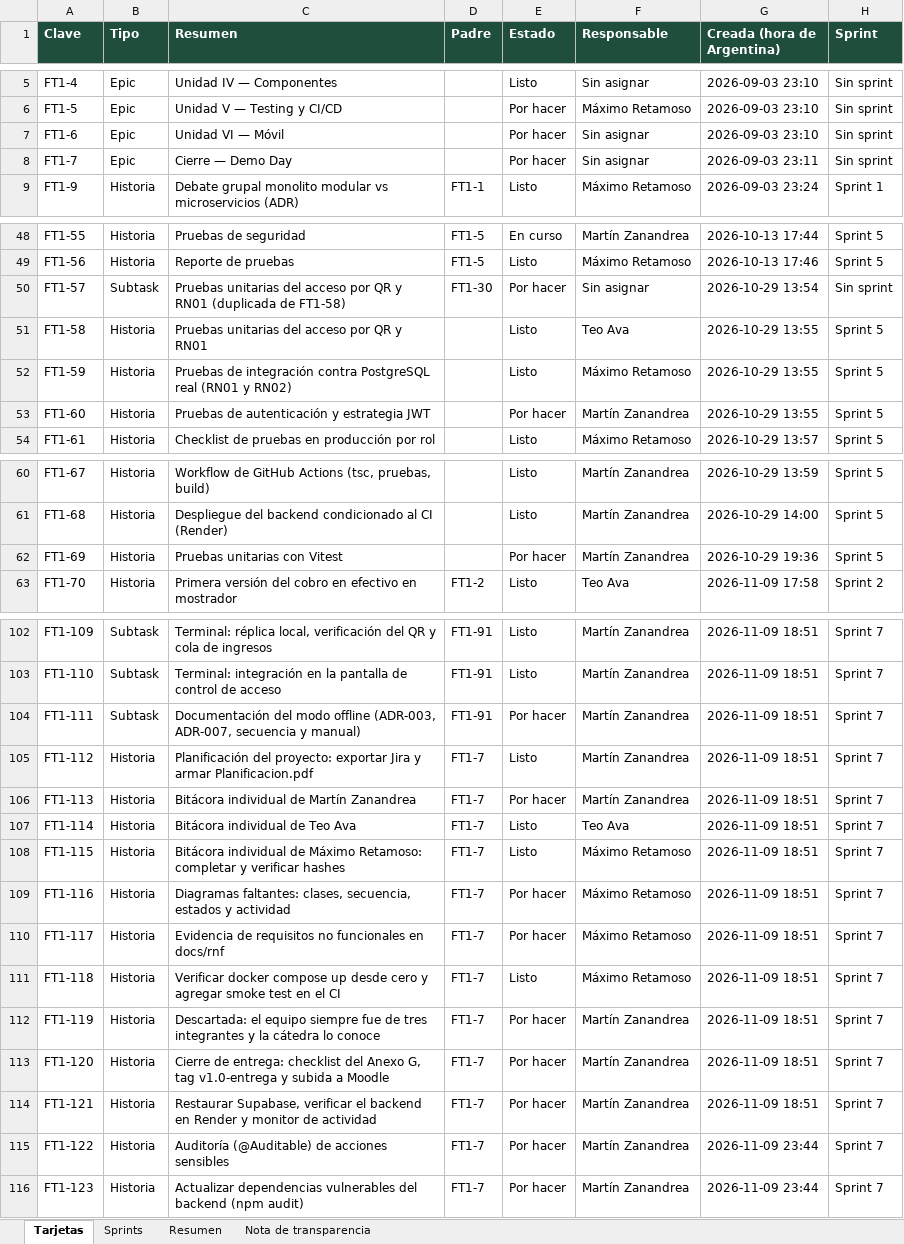
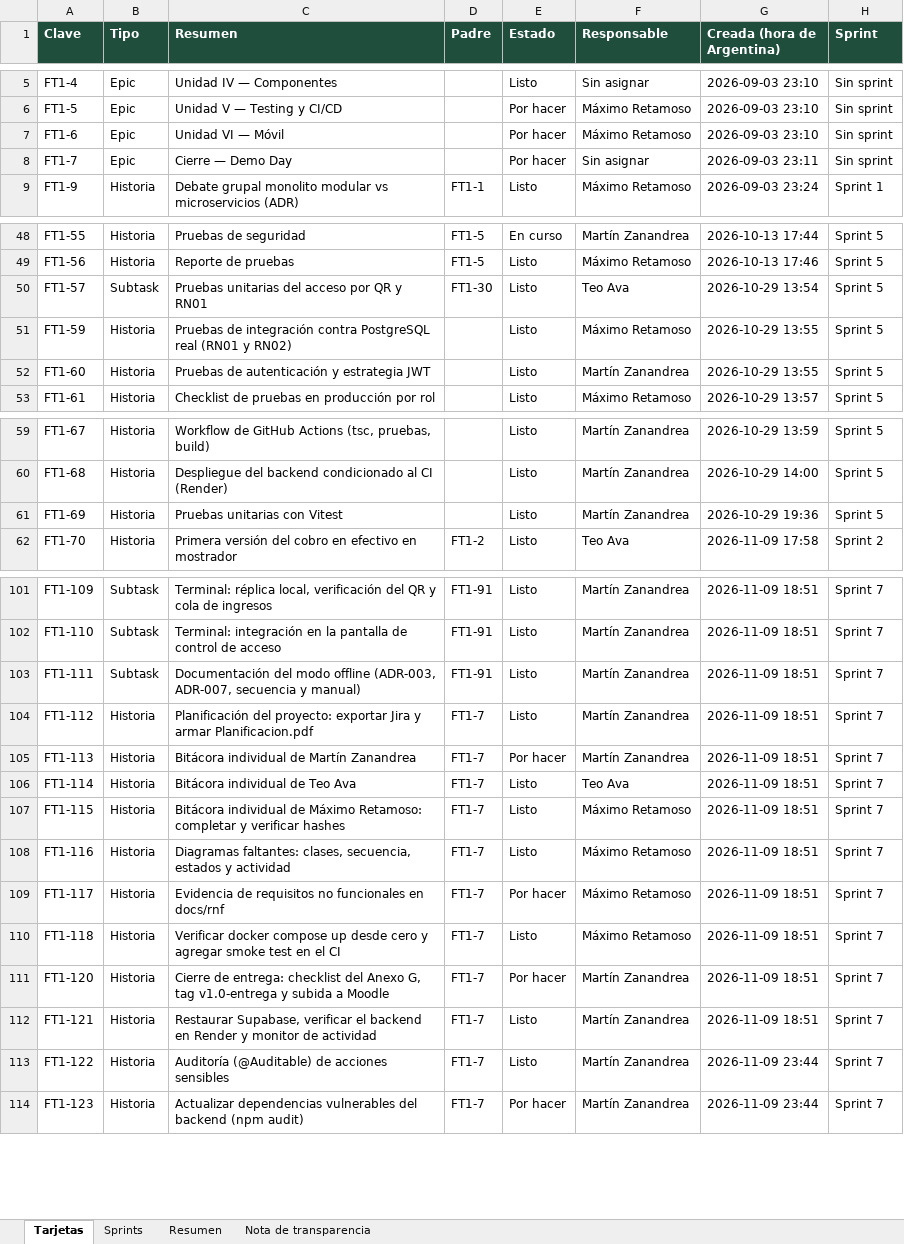
Before and after one commit to Martinzanandrea/FitZoneSports, an Excel workbook: docs/entregables/PROGV-2026-TIF-Equipo08-Registro.xlsx, sheet Tarjetas, drawn as a sheet; only a part is shown, gaps mark what is left out; values as stored, in another font and other column widths than the file's, no borders; charts and pictures not drawn; removed rows and columns are numbered as before the commit, all else as after; the diff covers the shown part only; the diff names each change by its address in the sheet, - before the commit and + after, or states it on an @@ line.

```diff
--- a/docs/entregables/PROGV-2026-TIF-Equipo08-Registro.xlsx (sheet Tarjetas)
+++ b/docs/entregables/PROGV-2026-TIF-Equipo08-Registro.xlsx (sheet Tarjetas)
-F7 (Responsable): Sin asignar
+F7 (Responsable): Máximo Retamoso
-C50 (Resumen): …y RN01 (duplicada de FT1-58)
+C50 (Resumen): …y RN01
-E50 (Estado): Por hacer
+E50 (Estado): Listo
-F50 (Responsable): Sin asignar
+F50 (Responsable): Teo Ava
-H50 (Sprint): Sin sprint
+H50 (Sprint): Sprint 5
-row 51: FT1-58 | Historia | Pruebas unitarias del acceso por QR y RN01 |  | Listo | Teo Ava | 2026-10-29 13:55 | Sprint 5
-E52 (Estado): Por hacer
+E52 (Estado): Listo
-E61 (Estado): Por hacer
+E61 (Estado): Listo
-E103 (Estado): Por hacer
+E103 (Estado): Listo
-E108 (Estado): Por hacer
+E108 (Estado): Listo
-row 112: FT1-119 | Historia | Descartada: el equipo siempre fue de tres integrantes y la cátedra lo conoce | FT1-7 | Por hacer | Martín Zanandrea | 2026-11-09 18:51 | Sprint 7
-E112:E113 (Estado): Por hacer
+E112:E113 (Estado): Listo
```
Also changed, not shown: 2 edited cells elsewhere in this sheet, sheet Resumen, sheet Sprints, formulas that keep their value, 5 other files.
